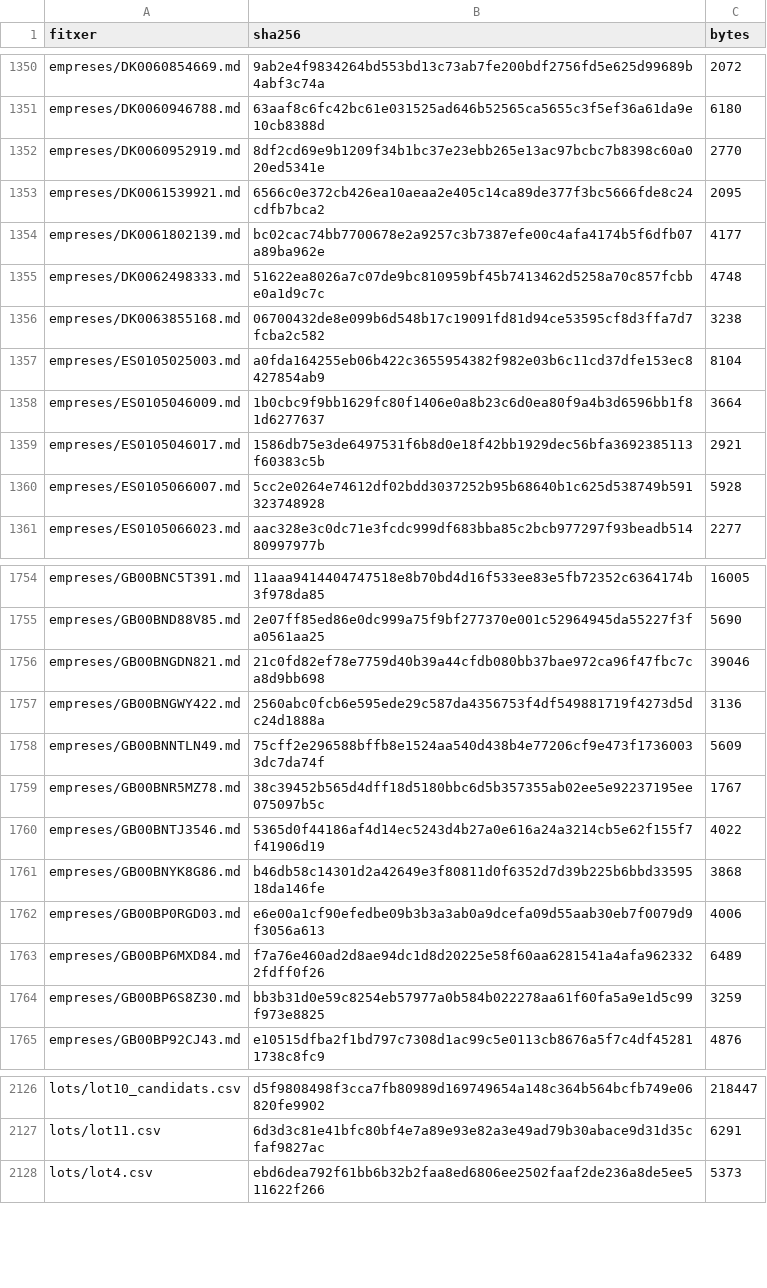
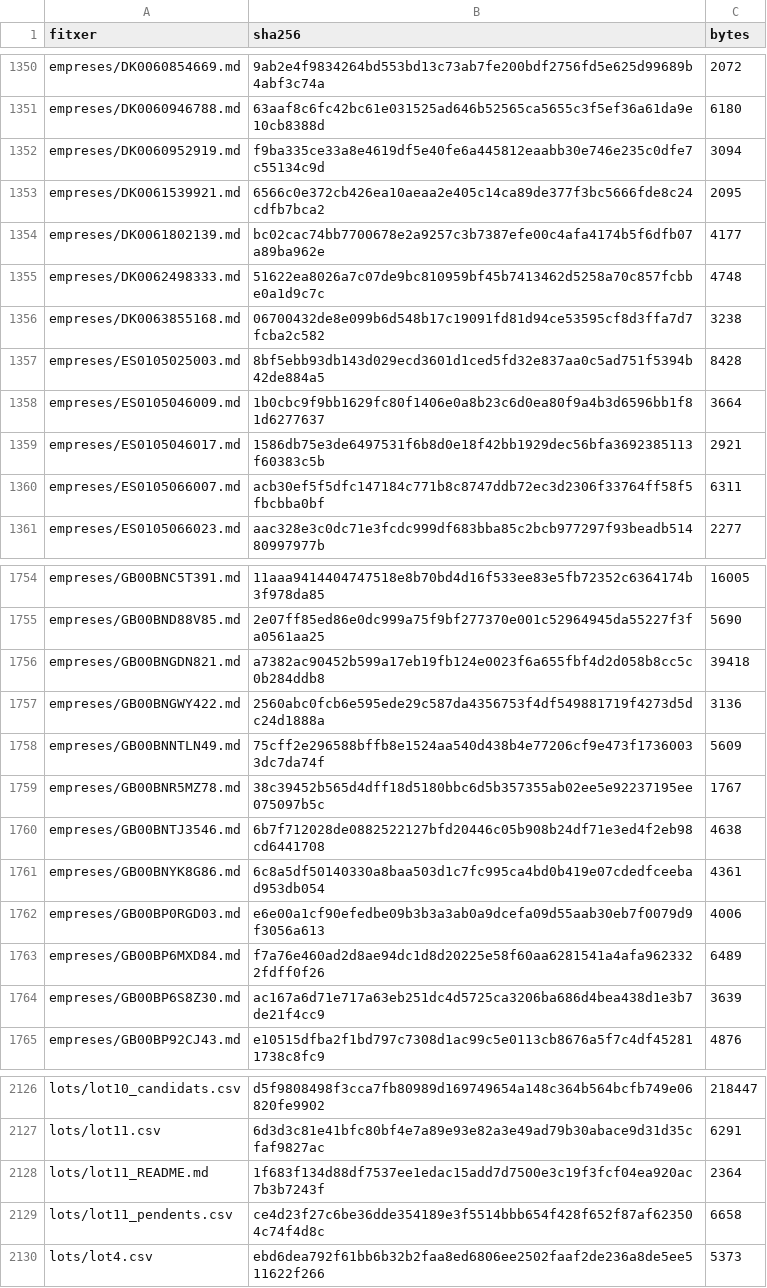
Before and after one commit to jmasoribas-max/base-fundadors-ceo-stoxx600, a CSV file: MANIFEST_SHA256.csv, drawn as a sheet; only a part is shown, gaps mark what is left out; the diff covers the shown part only.

```diff
--- a/MANIFEST_SHA256.csv
+++ b/MANIFEST_SHA256.csv
@@ -1351,3 +1351,3 @@ empreses/DK0060854669.md,9ab2e4f9834264bd553bd13c73ab7fe200bdf2756fd5e625d99689b
 empreses/DK0060946788.md,63aaf8c6fc42bc61e031525ad646b52565ca5655c3f5ef36a61da9e10cb8388d,6180
-empreses/DK0060952919.md,8df2cd69e9b1209f34b1bc37e23ebb265e13ac97bcbc7b8398c60a020ed5341e,2770
+empreses/DK0060952919.md,f9ba335ce33a8e4619df5e40fe6a445812eaabb30e746e235c0dfe7c55134c9d,3094
 empreses/DK0061539921.md,6566c0e372cb426ea10aeaa2e405c14ca89de377f3bc5666fde8c24cdfb7bca2,2095
@@ -1356,6 +1356,6 @@ empreses/DK0062498333.md,51622ea8026a7c07de9bc810959bf45b7413462d5258a70c857fcbb
 empreses/DK0063855168.md,06700432de8e099b6d548b17c19091fd81d94ce53595cf8d3ffa7d7fcba2c582,3238
-empreses/ES0105025003.md,a0fda164255eb06b422c3655954382f982e03b6c11cd37dfe153ec8427854ab9,8104
+empreses/ES0105025003.md,8bf5ebb93db143d029ecd3601d1ced5fd32e837aa0c5ad751f5394b42de884a5,8428
 empreses/ES0105046009.md,1b0cbc9f9bb1629fc80f1406e0a8b23c6d0ea80f9a4b3d6596bb1f81d6277637,3664
 empreses/ES0105046017.md,1586db75e3de6497531f6b8d0e18f42bb1929dec56bfa3692385113f60383c5b,2921
-empreses/ES0105066007.md,5cc2e0264e74612df02bdd3037252b95b68640b1c625d538749b591323748928,5928
+empreses/ES0105066007.md,acb30ef5f5dfc147184c771b8c8747ddb72ec3d2306f33764ff58f5fbcbba0bf,6311
 empreses/ES0105066023.md,aac328e3c0dc71e3fcdc999df683bba85c2bcb977297f93beadb51480997977b,2277
@@ -1755,3 +1755,3 @@ empreses/GB00BNC5T391.md,11aaa9414404747518e8b70bd4d16f533ee83e5fb72352c6364174b
 empreses/GB00BND88V85.md,2e07ff85ed86e0dc999a75f9bf277370e001c52964945da55227f3fa0561aa25,5690
-empreses/GB00BNGDN821.md,21c0fd82ef78e7759d40b39a44cfdb080bb37bae972ca96f47fbc7ca8d9bb698,39046
+empreses/GB00BNGDN821.md,a7382ac90452b599a17eb19fb124e0023f6a655fbf4d2d058b8cc5c0b284ddb8,39418
 empreses/GB00BNGWY422.md,2560abc0fcb6e595ede29c587da4356753f4df549881719f4273d5dc24d1888a,3136
@@ -1759,7 +1759,7 @@ empreses/GB00BNNTLN49.md,75cff2e296588bffb8e1524aa540d438b4e77206cf9e473f1736003
 empreses/GB00BNR5MZ78.md,38c39452b565d4dff18d5180bbc6d5b357355ab02ee5e92237195ee075097b5c,1767
-empreses/GB00BNTJ3546.md,5365d0f44186af4d14ec5243d4b27a0e616a24a3214cb5e62f155f7f41906d19,4022
-empreses/GB00BNYK8G86.md,b46db58c14301d2a42649e3f80811d0f6352d7d39b225b6bbd3359518da146fe,3868
+empreses/GB00BNTJ3546.md,6b7f712028de0882522127bfd20446c05b908b24df71e3ed4f2eb98cd6441708,4638
+empreses/GB00BNYK8G86.md,6c8a5df50140330a8baa503d1c7fc995ca4bd0b419e07cdedfceebad953db054,4361
 empreses/GB00BP0RGD03.md,e6e00a1cf90efedbe09b3b3a3ab0a9dcefa09d55aab30eb7f0079d9f3056a613,4006
 empreses/GB00BP6MXD84.md,f7a76e460ad2d8ae94dc1d8d20225e58f60aa6281541a4afa9623322fdff0f26,6489
-empreses/GB00BP6S8Z30.md,bb3b31d0e59c8254eb57977a0b584b022278aa61f60fa5a9e1d5c99f973e8825,3259
+empreses/GB00BP6S8Z30.md,ac167a6d71e717a63eb251dc4d5725ca3206ba686d4bea438d1e3b7de21f4cc9,3639
 empreses/GB00BP92CJ43.md,e10515dfba2f1bd797c7308d1ac99c5e0113cb8676a5f7c4df452811738c8fc9,4876
@@ -2127,2 +2127,4 @@ lots/lot10_candidats.csv,d5f9808498f3cca7fb80989d169749654a148c364b564bcfb749e06
 lots/lot11.csv,6d3d3c81e41bfc80bf4e7a89e93e82a3e49ad79b30abace9d31d35cfaf9827ac,6291
+lots/lot11_README.md,1f683f134d88df7537ee1edac15add7d7500e3c19f3fcf04ea920ac7b3b7243f,2364
+lots/lot11_pendents.csv,ce4d23f27c6be36dde354189e3f5514bbb654f428f652f87af623504c74f4d8c,6658
 lots/lot4.csv,ebd6dea792f61bb6b32b2faa8ed6806ee2502faaf2de236a8de5ee511622f266,5373
```
Also changed, not shown: 90 edited cells elsewhere in this file, 54 other files.
